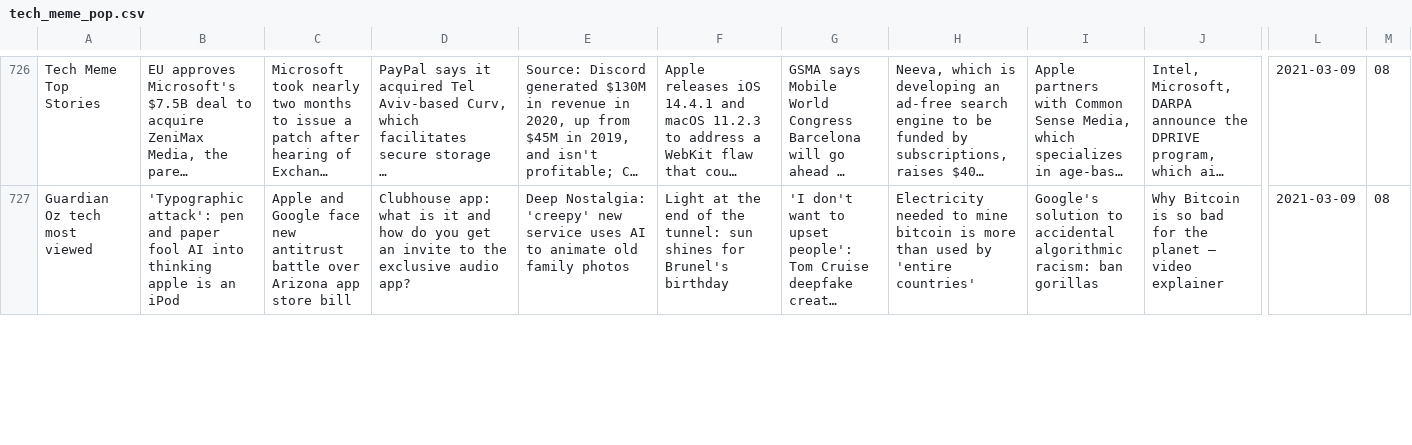
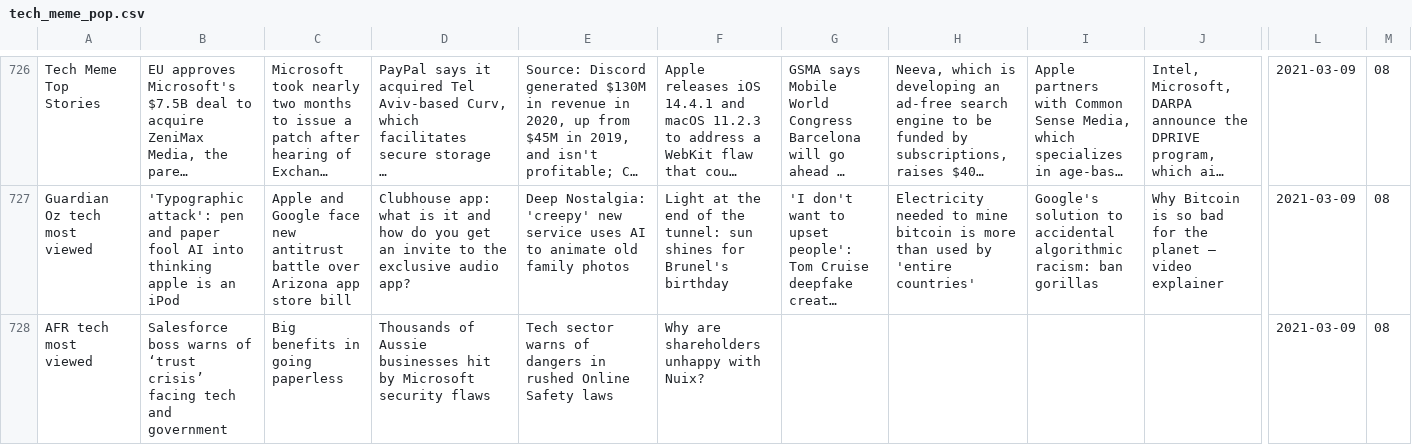
Before and after one commit to joshnicholas/trends, a CSV file: data/tech_meme_pop.csv, drawn as a sheet; only a part is shown, gaps mark what is left out; long unchanged cells end in …; rows hold the shown columns only; the diff covers the shown part only; the diff names each change by its address in the sheet, - before the commit and + after, or states it on an @@ line.

Commit message:
Latest data: Mon Mar  8 23:42:20 UTC 2021

```diff
--- a/data/tech_meme_pop.csv
+++ b/data/tech_meme_pop.csv
+row 728: AFR tech most viewed | Salesforce boss warns of ‘trust crisis’ facing tech and government | Big benefits in going paperless | Thousands of Aussie businesses hit by Microsoft security flaws | Tech sector warns of dangers in rushed Online Safety laws | Why are shareholders unhappy with Nuix? |  |  |  |  | 2021-03-09 | 08
```
Also changed, not shown: 2 added rows and 6 edited cells elsewhere in this file.
